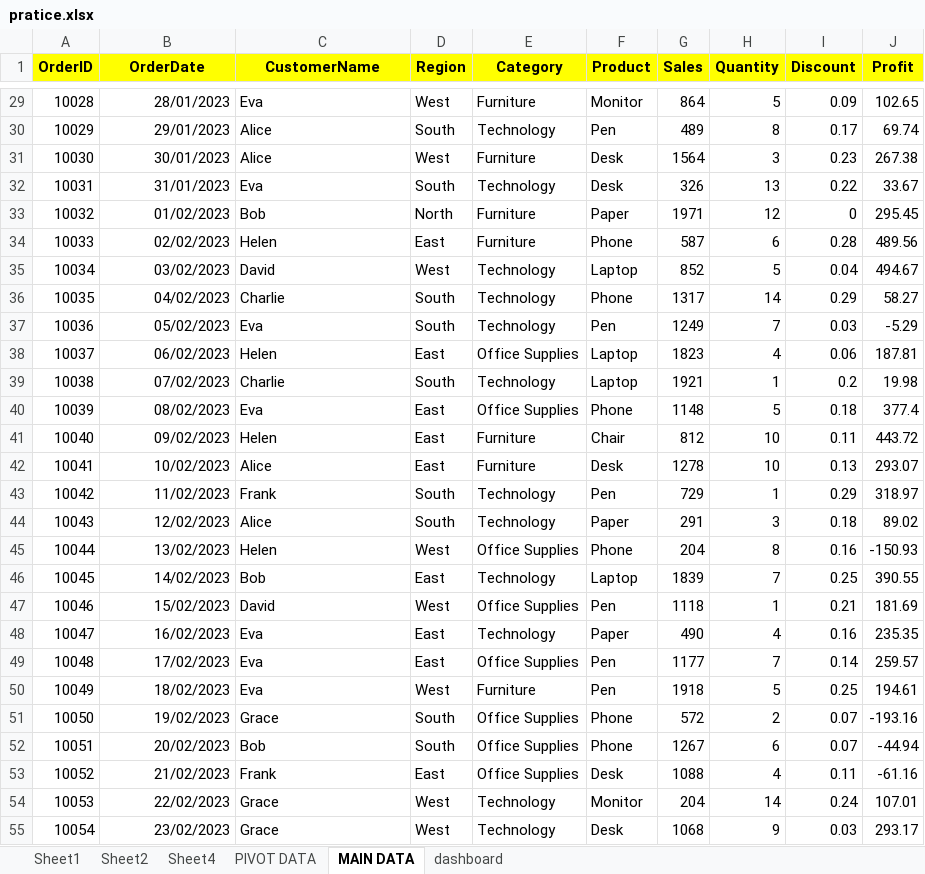
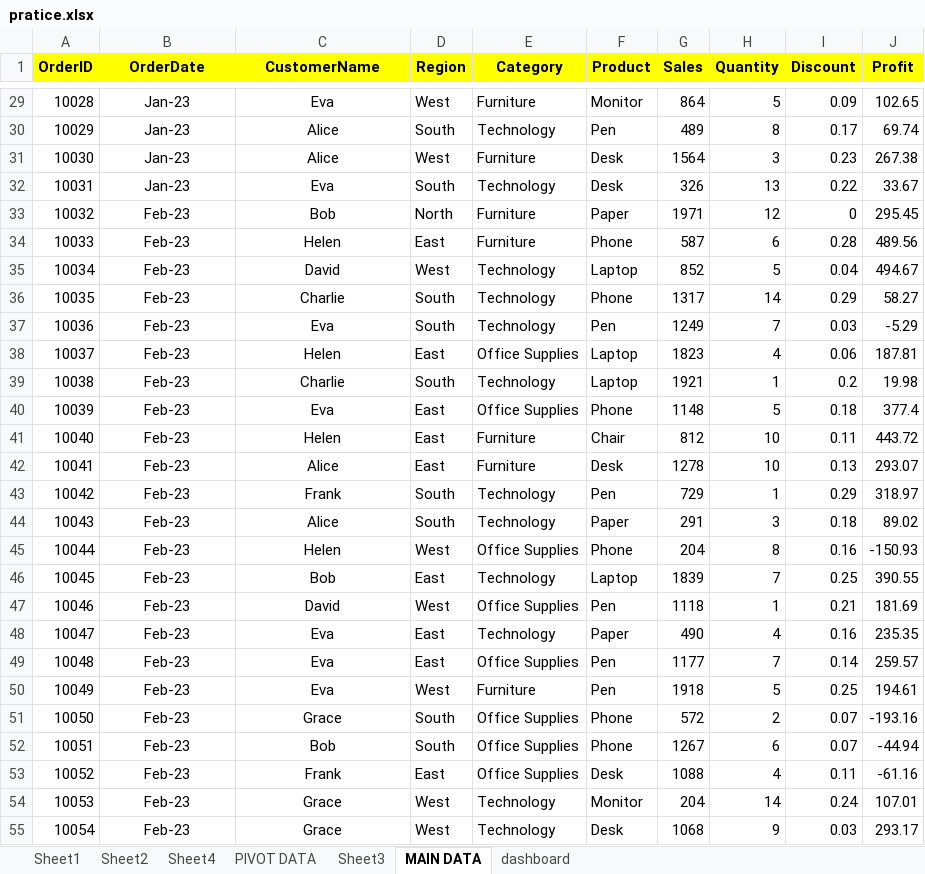
Before and after one commit to 27239/Dashboard, an Excel workbook: pratice.xlsx, sheet MAIN DATA, drawn as a sheet; only a part is shown, gaps mark what is left out; values as stored, in another font and other column widths than the file's, no borders; the diff covers the shown part only; the diff names each change by its address in the sheet, - before the commit and + after, or states it on an @@ line.

```diff
--- a/pratice.xlsx (sheet MAIN DATA)
+++ b/pratice.xlsx (sheet MAIN DATA)
+sheet tab: Sheet3
-B29:B55 alignment: right
+B29:B55 alignment: center
-B29 (OrderDate): 28/01/2023
+B29 (OrderDate): Jan-23
-C29:C55 alignment: left
+C29:C55 alignment: center
-B30 (OrderDate): 29/01/2023
+B30 (OrderDate): Jan-23
-B31 (OrderDate): 30/01/2023
+B31 (OrderDate): Jan-23
-B32 (OrderDate): 31/01/2023
+B32 (OrderDate): Jan-23
-B33 (OrderDate): 01/02/2023
+B33 (OrderDate): Feb-23
-B34 (OrderDate): 02/02/2023
+B34 (OrderDate): Feb-23
-B35 (OrderDate): 03/02/2023
+B35 (OrderDate): Feb-23
-B36 (OrderDate): 04/02/2023
+B36 (OrderDate): Feb-23
-B37 (OrderDate): 05/02/2023
+B37 (OrderDate): Feb-23
-B38 (OrderDate): 06/02/2023
+B38 (OrderDate): Feb-23
-B39 (OrderDate): 07/02/2023
+B39 (OrderDate): Feb-23
-B40 (OrderDate): 08/02/2023
+B40 (OrderDate): Feb-23
-B41 (OrderDate): 09/02/2023
+B41 (OrderDate): Feb-23
-B42 (OrderDate): 10/02/2023
+B42 (OrderDate): Feb-23
-B43 (OrderDate): 11/02/2023
+B43 (OrderDate): Feb-23
-B44 (OrderDate): 12/02/2023
+B44 (OrderDate): Feb-23
-B45 (OrderDate): 13/02/2023
+B45 (OrderDate): Feb-23
-B46 (OrderDate): 14/02/2023
+B46 (OrderDate): Feb-23
-B47 (OrderDate): 15/02/2023
+B47 (OrderDate): Feb-23
-B48 (OrderDate): 16/02/2023
+B48 (OrderDate): Feb-23
-B49 (OrderDate): 17/02/2023
+B49 (OrderDate): Feb-23
-B50 (OrderDate): 18/02/2023
+B50 (OrderDate): Feb-23
-B51 (OrderDate): 19/02/2023
+B51 (OrderDate): Feb-23
-B52 (OrderDate): 20/02/2023
+B52 (OrderDate): Feb-23
-B53 (OrderDate): 21/02/2023
+B53 (OrderDate): Feb-23
-B54 (OrderDate): 22/02/2023
+B54 (OrderDate): Feb-23
-B55 (OrderDate): 23/02/2023
+B55 (OrderDate): Feb-23
```
Also changed, not shown: 173 edited cells and cell formats elsewhere in this sheet, sheet PIVOT DATA, charts or pictures.
